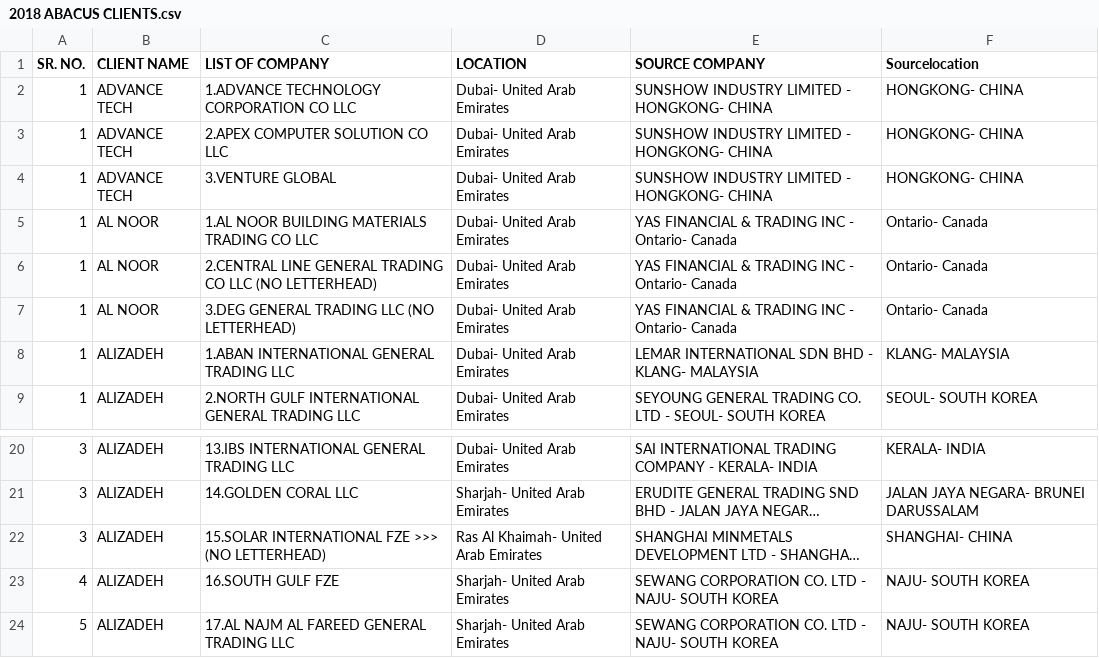
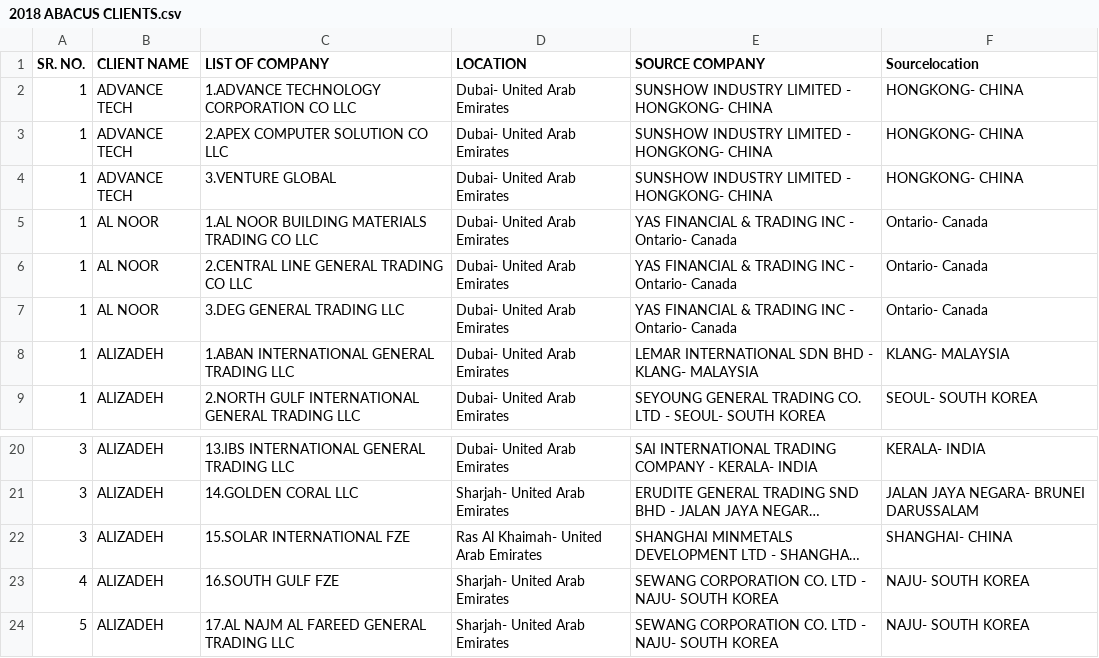
Before and after one commit to aminkhod/SPA, a CSV file: 2018 ABACUS CLIENTS/2018 ABACUS CLIENTS.csv, drawn as a sheet; only a part is shown, gaps mark what is left out; long unchanged cells end in …; the diff names each change by its address in the sheet, - before the commit and + after, or states it on an @@ line.

```diff
--- a/2018 ABACUS CLIENTS/2018 ABACUS CLIENTS.csv
+++ b/2018 ABACUS CLIENTS/2018 ABACUS CLIENTS.csv
-C6 (LIST OF COMPANY): 2.CENTRAL LINE GENERAL TRADING CO LLC (NO LETTERHEAD)
+C6 (LIST OF COMPANY): 2.CENTRAL LINE GENERAL TRADING CO LLC
-C7 (LIST OF COMPANY): 3.DEG GENERAL TRADING LLC (NO LETTERHEAD)
+C7 (LIST OF COMPANY): 3.DEG GENERAL TRADING LLC
-C22 (LIST OF COMPANY): 15.SOLAR INTERNATIONAL FZE >>> (NO LETTERHEAD)
+C22 (LIST OF COMPANY): 15.SOLAR INTERNATIONAL FZE
```
Also changed, not shown: 30 other files.
